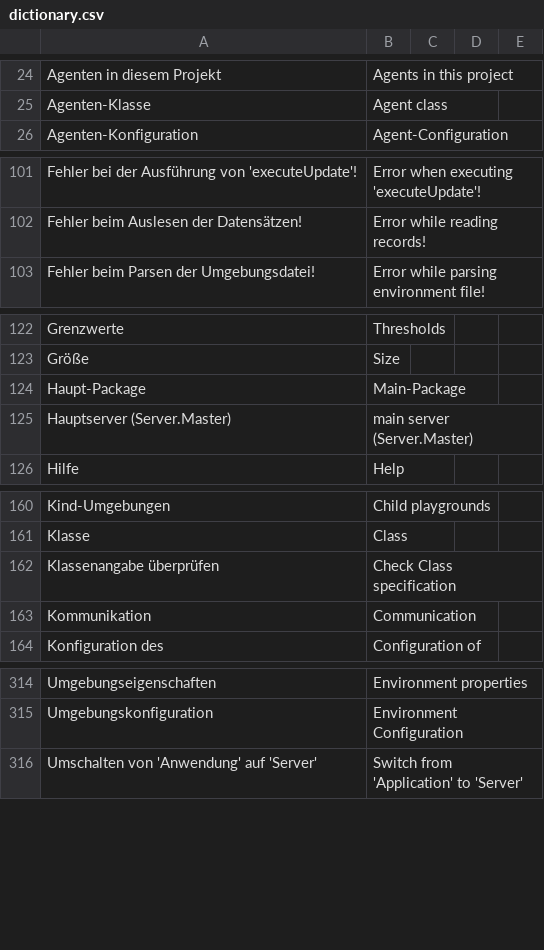
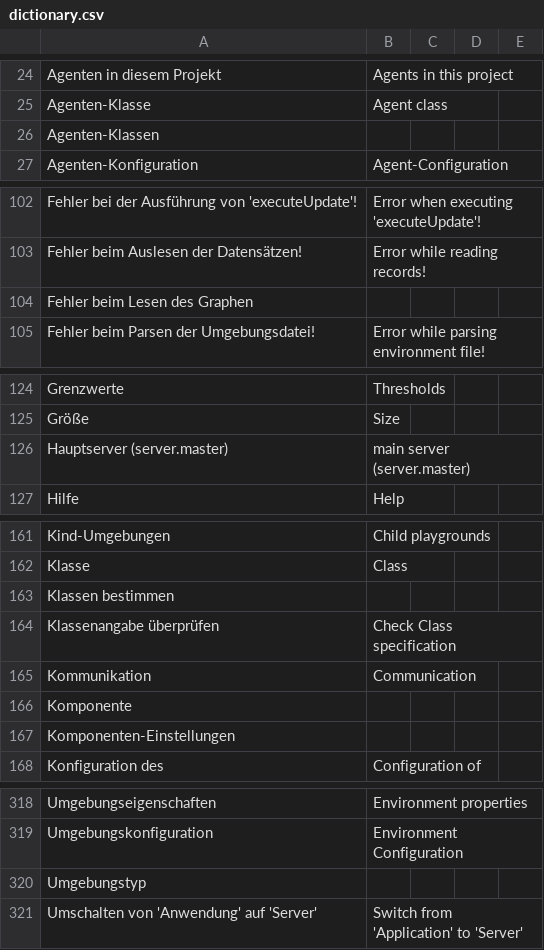
Before and after one commit to EnFlexIT/AgentWorkbench, a CSV file: properties/dictionary.csv, drawn as a sheet; only a part is shown, gaps mark what is left out.

Commit message:
Vererbung für Ontologien nun auch in Bezug auf die Slots !
git-svn-id: svn://project.agent-hygrid.net/agentgui/trunk/AgentGUI@620 014e83ad-c670-0410-b1a0-9290c87bb784

```diff
--- a/properties/dictionary.csv
+++ b/properties/dictionary.csv
@@ -25,2 +25,3 @@ Agenten in diesem Projekt;Agents in this project;;;
 Agenten-Klasse;Agent class;;;
+Agenten-Klassen;;;;
 Agenten-Konfiguration;Agent-Configuration;;;
@@ -102,2 +103,3 @@ Fehler bei der Ausführung von 'executeUpdate'!;Error when executing 'executeUpd
 Fehler beim Auslesen der Datensätzen!;Error while reading records!;;;
+Fehler beim Lesen des Graphen;;;;
 Fehler beim Parsen der Umgebungsdatei!;Error while parsing environment file!;;;
@@ -123,4 +125,3 @@ Grenzwerte;Thresholds;;;
 Größe;Size;;;
-Haupt-Package;Main-Package;;;
-Hauptserver (Server.Master);main server (Server.Master);;;
+Hauptserver (server.master);main server (server.master);;;
 Hilfe;Help;;;
@@ -161,4 +162,7 @@ Kind-Umgebungen;Child playgrounds;;;
 Klasse;Class;;;
+Klassen bestimmen;;;;
 Klassenangabe überprüfen;Check Class specification;;;
 Kommunikation;Communication;;;
+Komponente;;;;
+Komponenten-Einstellungen;;;;
 Konfiguration des;Configuration of;;;
@@ -315,2 +319,3 @@ Umgebungseigenschaften;Environment properties;;;
 Umgebungskonfiguration;Environment Configuration;;;
+Umgebungstyp;;;;
 Umschalten von 'Anwendung' auf 'Server';Switch from 'Application' to 'Server';;;
```
Also changed, not shown: 15 other files.
